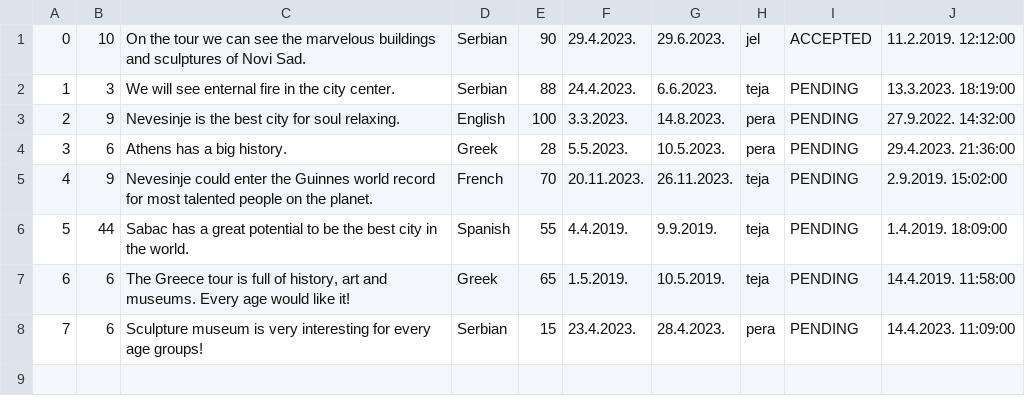
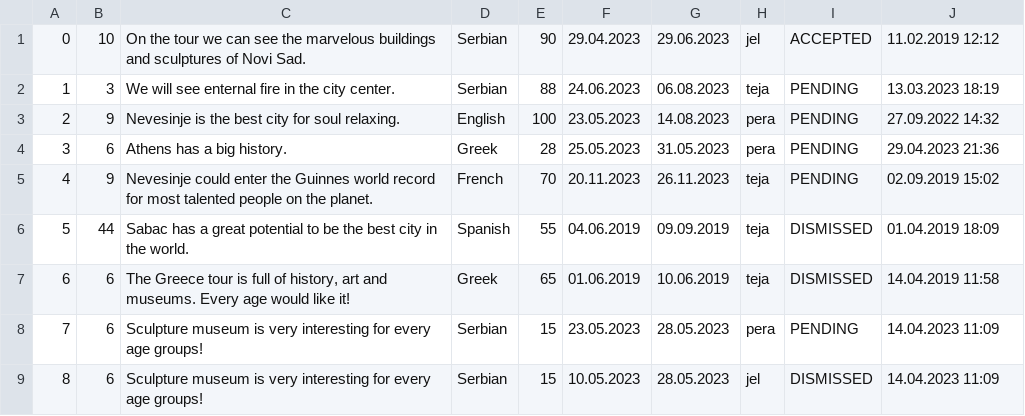
Before and after one commit to KornelijeKiso/DreamTeam, a CSV file: ProjectTourism/ProjectTourism/References/requests.csv, drawn as a sheet.

Commit message:
Checking which requests expired

```diff
--- a/ProjectTourism/ProjectTourism/References/requests.csv
+++ b/ProjectTourism/ProjectTourism/References/requests.csv
@@ -1,8 +1,9 @@
-0|10|On the tour we can see the marvelous buildings and sculptures of Novi Sad.|Serbian|90|29.4.2023.|29.6.2023.|jel|ACCEPTED|11.2.2019. 12:12:00
-1|3|We will see enternal fire in the city center.|Serbian|88|24.4.2023.|6.6.2023.|teja|PENDING|13.3.2023. 18:19:00
-2|9|Nevesinje is the best city for soul relaxing.|English|100|3.3.2023.|14.8.2023.|pera|PENDING|27.9.2022. 14:32:00
-3|6|Athens has a big history.|Greek|28|5.5.2023.|10.5.2023.|pera|PENDING|29.4.2023. 21:36:00
-4|9|Nevesinje could enter the Guinnes world record for most talented people on the planet.|French|70|20.11.2023.|26.11.2023.|teja|PENDING|2.9.2019. 15:02:00
-5|44|Sabac has a great potential to be the best city in the world.|Spanish|55|4.4.2019.|9.9.2019.|teja|PENDING|1.4.2019. 18:09:00
-6|6|The Greece tour is full of history, art and museums. Every age would like it!|Greek|65|1.5.2019.|10.5.2019.|teja|PENDING|14.4.2019. 11:58:00
-7|6|Sculpture museum is very interesting for every age groups!|Serbian|15|23.4.2023.|28.4.2023.|pera|PENDING|14.4.2023. 11:09:00
+0|10|On the tour we can see the marvelous buildings and sculptures of Novi Sad.|Serbian|90|29.04.2023|29.06.2023|jel|ACCEPTED|11.02.2019 12:12
+1|3|We will see enternal fire in the city center.|Serbian|88|24.06.2023|06.08.2023|teja|PENDING|13.03.2023 18:19
+2|9|Nevesinje is the best city for soul relaxing.|English|100|23.05.2023|14.08.2023|pera|PENDING|27.09.2022 14:32
+3|6|Athens has a big history.|Greek|28|25.05.2023|31.05.2023|pera|PENDING|29.04.2023 21:36
+4|9|Nevesinje could enter the Guinnes world record for most talented people on the planet.|French|70|20.11.2023|26.11.2023|teja|PENDING|02.09.2019 15:02
+5|44|Sabac has a great potential to be the best city in the world.|Spanish|55|04.06.2019|09.09.2019|teja|DISMISSED|01.04.2019 18:09
+6|6|The Greece tour is full of history, art and museums. Every age would like it!|Greek|65|01.06.2019|10.06.2019|teja|DISMISSED|14.04.2019 11:58
+7|6|Sculpture museum is very interesting for every age groups!|Serbian|15|23.05.2023|28.05.2023|pera|PENDING|14.04.2023 11:09
+8|6|Sculpture museum is very interesting for every age groups!|Serbian|15|10.05.2023|28.05.2023|jel|DISMISSED|14.04.2023 11:09
```
Also changed, not shown: 1 other file.
